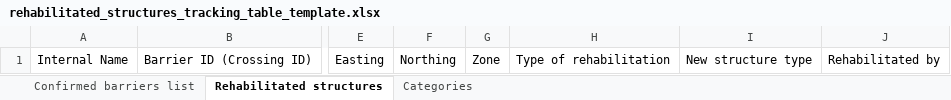
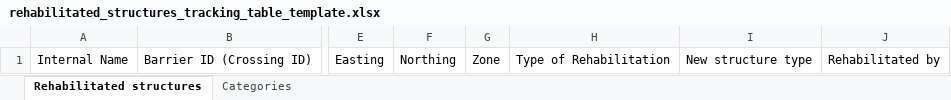
Before and after one commit to Canadian-Wildlife-Federation/wcrp-github-training, an Excel workbook: tracking_tables/rehabilitated_structures_tracking_table_template.xlsx, sheet Rehabilitated structures, drawn as a sheet; only a part is shown, gaps mark what is left out; values as stored, in another font and other column widths than the file's, no borders; the diff names each change by its address in the sheet, - before the commit and + after, or states it on an @@ line.

```diff
--- a/tracking_tables/rehabilitated_structures_tracking_table_template.xlsx (sheet Rehabilitated structures)
+++ b/tracking_tables/rehabilitated_structures_tracking_table_template.xlsx (sheet Rehabilitated structures)
-sheet tab: Confirmed barriers list
-H1: Type of rehabilitation
+H1: Type of Rehabilitation
```
Also changed, not shown: sheet Categories, tracking_tables/NMI_structures_tracking_table_template.xlsx, tracking_tables/confirmed_barriers_tracking_table_template.xlsx, 1 other file.
